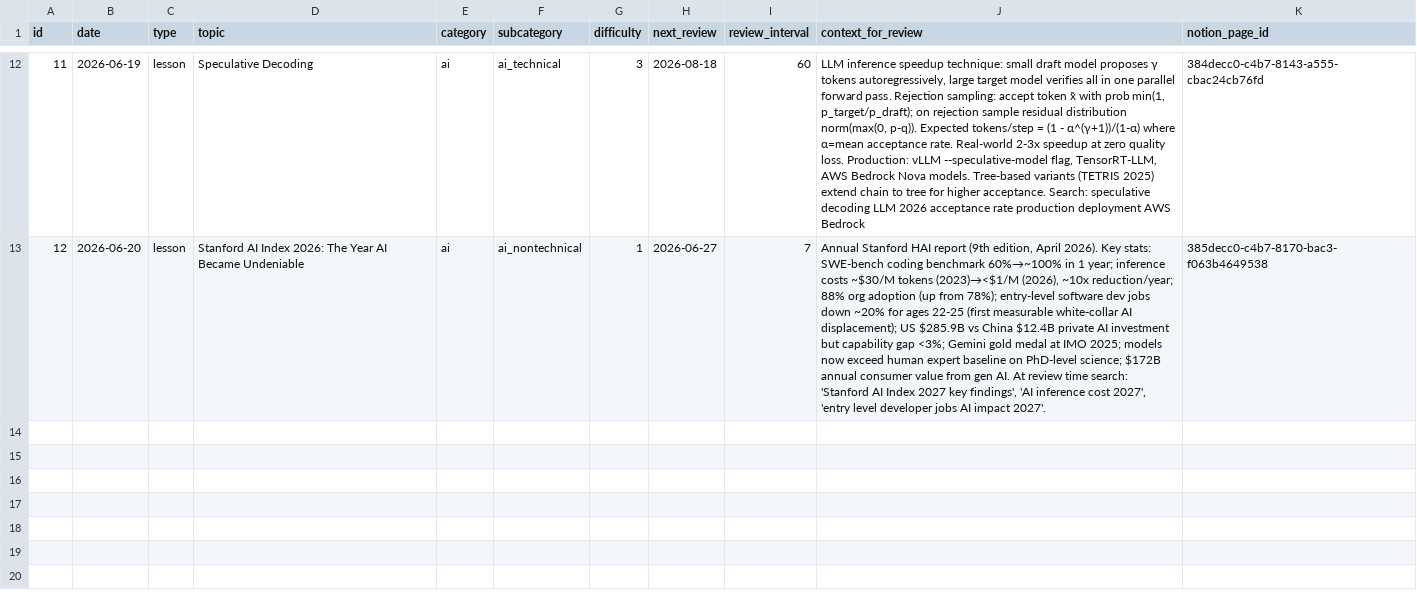
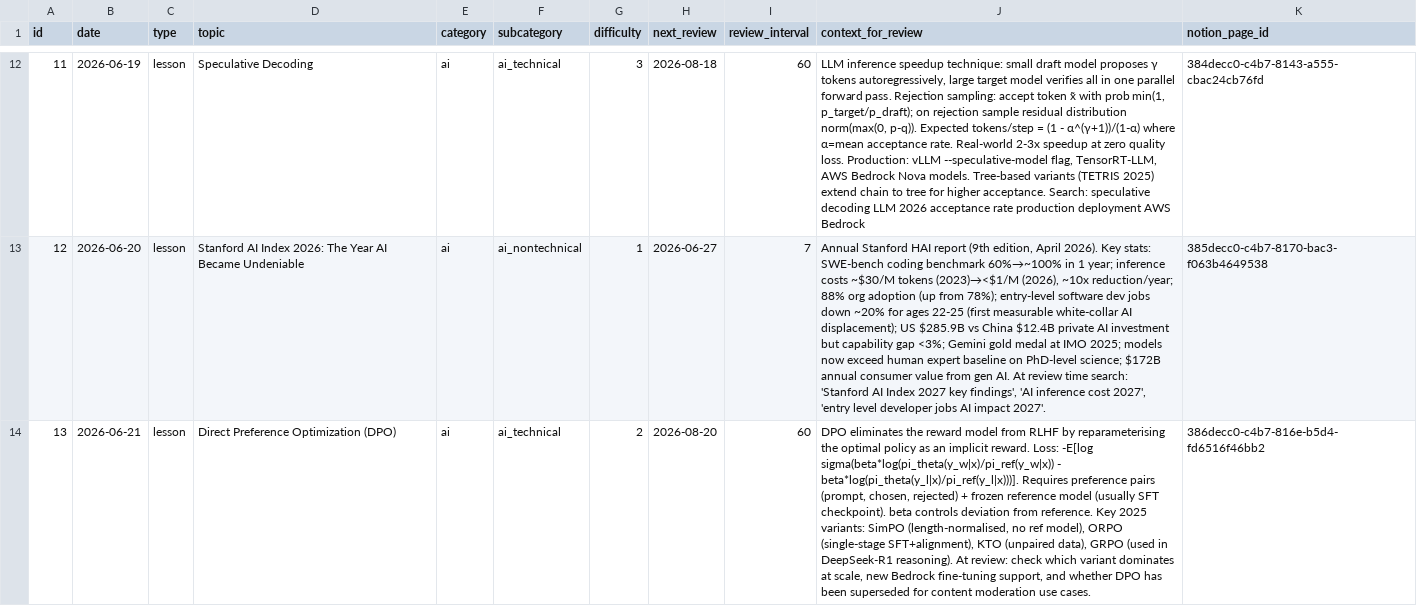
Before and after one commit to DimitriCalmand/claude-news, a CSV file: knowledge.csv, drawn as a sheet; only a part is shown, gaps mark what is left out; the diff names each change by its address in the sheet, - before the commit and + after, or states it on an @@ line.

```diff
--- a/knowledge.csv
+++ b/knowledge.csv
+row 14: 13 | 2026-06-21 | lesson | Direct Preference Optimization (DPO) | ai | ai_technical | 2 | 2026-08-20 | 60 | DPO eliminates the reward model from RLHF by reparameterising the optimal policy as an implicit reward. Loss: -E[log sigma(beta*log(pi_theta(y_w|x)/pi_ref(y_w|x)) - beta*log(pi_theta(y_l|x)/pi_ref(y_l|x)))]. Requires preference pairs (prompt, chosen, rejected) + frozen reference model (usually SFT checkpoint). beta controls deviation from reference. Key 2025 variants: SimPO (length-normalised, no ref model), ORPO (single-stage SFT+alignment), KTO (unpaired data), GRPO (used in DeepSeek-R1 reasoning). At review: check which variant dominates at scale, new Bedrock fine-tuning support, and whether DPO has been superseded for content moderation use cases. | 386decc0-c4b7-816e-b5d4-fd6516f46bb2
```
